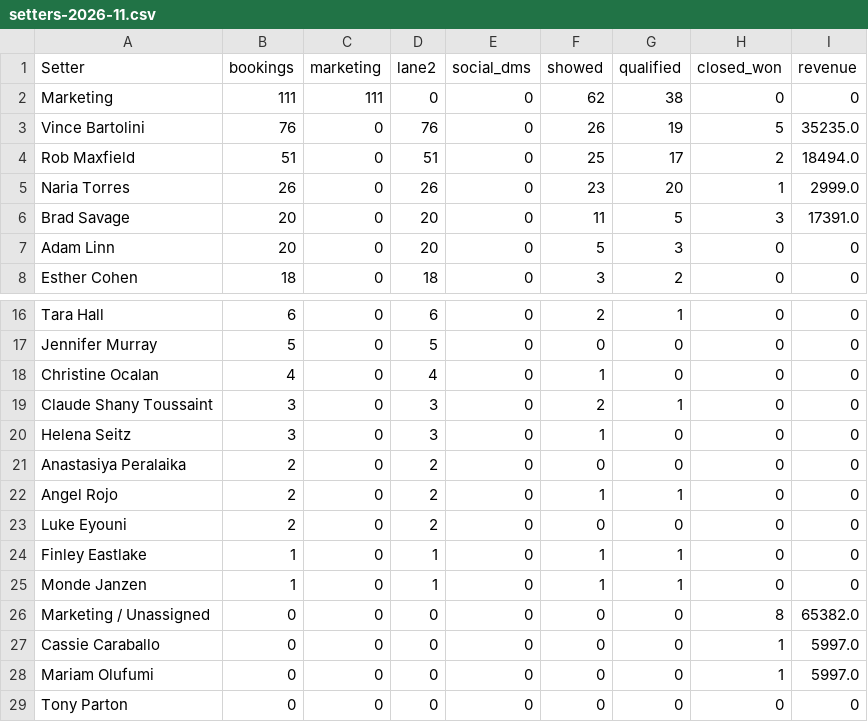
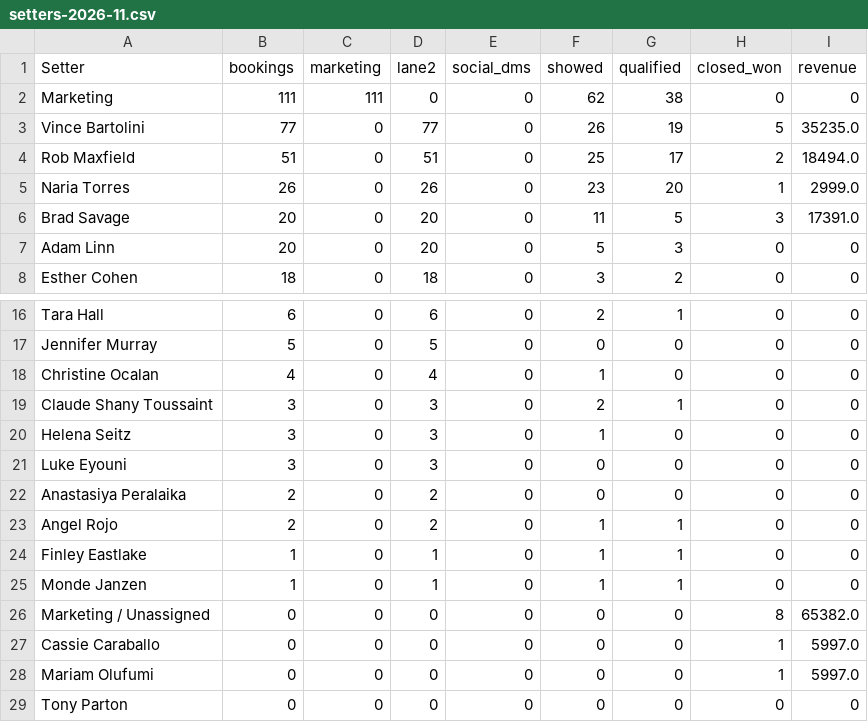
Before and after one commit to AIMS-Product/mtd-funnel-dashboard, a CSV file: v2/reports/setters-2026-11.csv, drawn as a sheet; only a part is shown, gaps mark what is left out.

```diff
--- a/v2/reports/setters-2026-11.csv
+++ b/v2/reports/setters-2026-11.csv
@@ -2,3 +2,3 @@ Setter,bookings,marketing,lane2,social_dms,showed,qualified,closed_won,revenue
 Marketing,111,111,0,0,62,38,0,0
-Vince Bartolini,76,0,76,0,26,19,5,35235.0
+Vince Bartolini,77,0,77,0,26,19,5,35235.0
 Rob Maxfield,51,0,51,0,25,17,2,18494.0
@@ -20,5 +20,5 @@ Claude Shany Toussaint,3,0,3,0,2,1,0,0
 Helena Seitz,3,0,3,0,1,0,0,0
+Luke Eyouni,3,0,3,0,0,0,0,0
 Anastasiya Peralaika,2,0,2,0,0,0,0,0
 Angel Rojo,2,0,2,0,1,1,0,0
-Luke Eyouni,2,0,2,0,0,0,0,0
 Finley Eastlake,1,0,1,0,1,1,0,0
```
Also changed, not shown: v2/reports/funnel-2026-11.csv, v2/reports/team-2026-11.csv, 3 other files.
